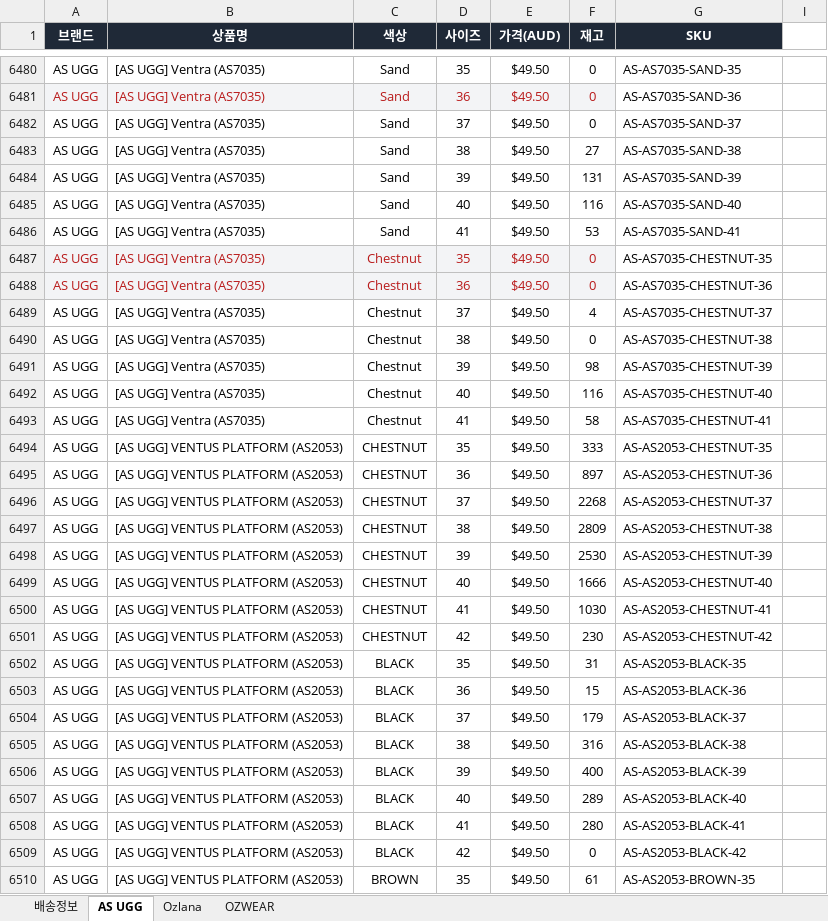
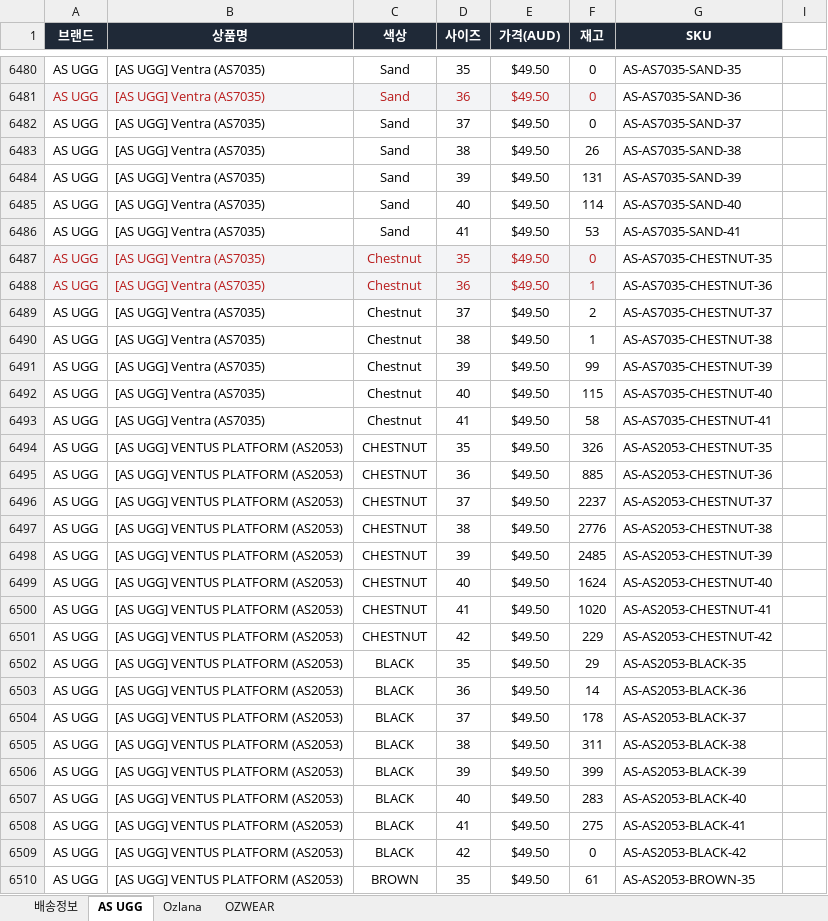
Before and after one commit to ozwell580/ozlana-shopify-sync, an Excel workbook: dist/UGGAUS_order_form_latest.xlsx, sheet AS UGG, drawn as a sheet; only a part is shown, gaps mark what is left out; values as stored, in another font and other column widths than the file's, no borders; the diff covers the shown part only; the diff names each change by its address in the sheet, - before the commit and + after, or states it on an @@ line.

```diff
--- a/dist/UGGAUS_order_form_latest.xlsx (sheet AS UGG)
+++ b/dist/UGGAUS_order_form_latest.xlsx (sheet AS UGG)
-F6483 (재고): 27
+F6483 (재고): 26
-F6485 (재고): 116
+F6485 (재고): 114
-F6488 (재고): 0
+F6488 (재고): 1
-F6489 (재고): 4
+F6489 (재고): 2
-F6490 (재고): 0
+F6490 (재고): 1
-F6491 (재고): 98
+F6491 (재고): 99
-F6492 (재고): 116
+F6492 (재고): 115
-F6494 (재고): 333
+F6494 (재고): 326
-F6495 (재고): 897
+F6495 (재고): 885
-F6496 (재고): 2268
+F6496 (재고): 2237
-F6497 (재고): 2809
+F6497 (재고): 2776
-F6498 (재고): 2530
+F6498 (재고): 2485
-F6499 (재고): 1666
+F6499 (재고): 1624
-F6500 (재고): 1030
+F6500 (재고): 1020
-F6501 (재고): 230
+F6501 (재고): 229
-F6502 (재고): 31
+F6502 (재고): 29
-F6503 (재고): 15
+F6503 (재고): 14
-F6504 (재고): 179
+F6504 (재고): 178
-F6505 (재고): 316
+F6505 (재고): 311
-F6506 (재고): 400
+F6506 (재고): 399
-F6507 (재고): 289
+F6507 (재고): 283
-F6508 (재고): 280
+F6508 (재고): 275
```
Also changed, not shown: 1046 edited cells elsewhere in this sheet, sheet Ozlana.
